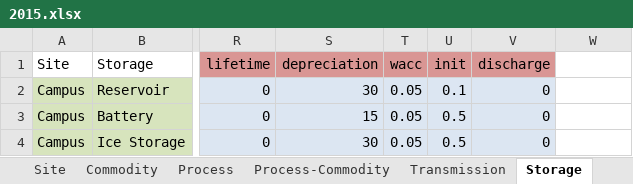
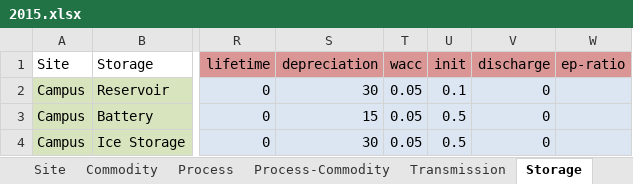
Before and after one commit to froehlie/urbs, an Excel workbook: Input/2015.xlsx, sheet Storage, drawn as a sheet; only a part is shown, gaps mark what is left out; values as stored, in another font and other column widths than the file's, no borders; the diff names each change by its address in the sheet, - before the commit and + after, or states it on an @@ line.

```diff
--- a/Input/2015.xlsx (sheet Storage)
+++ b/Input/2015.xlsx (sheet Storage)
-W1: (empty)
+W1: ep-ratio
-W1 fill: none
+W1 fill: #D99694
-W2:W4 fill: none
+W2:W4 fill: #DCE6F2
```
Also changed, not shown: other sheet tabs, Input/2020.xlsx, 5 other files.
